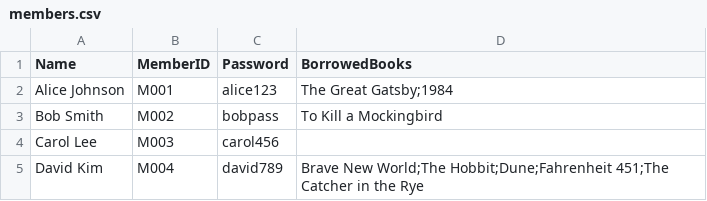
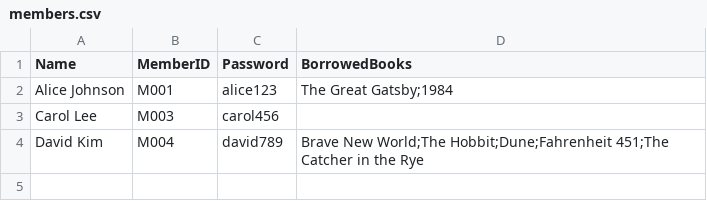
Before and after one commit to mahatabul/lib_mng, a CSV file: members.csv, drawn as a sheet; the diff names each change by its address in the sheet, - before the commit and + after, or states it on an @@ line.

```diff
--- a/members.csv
+++ b/members.csv
-row 3: Bob Smith | M002 | bobpass | To Kill a Mockingbird
```
Also changed, not shown: books.csv, 3 other files.
